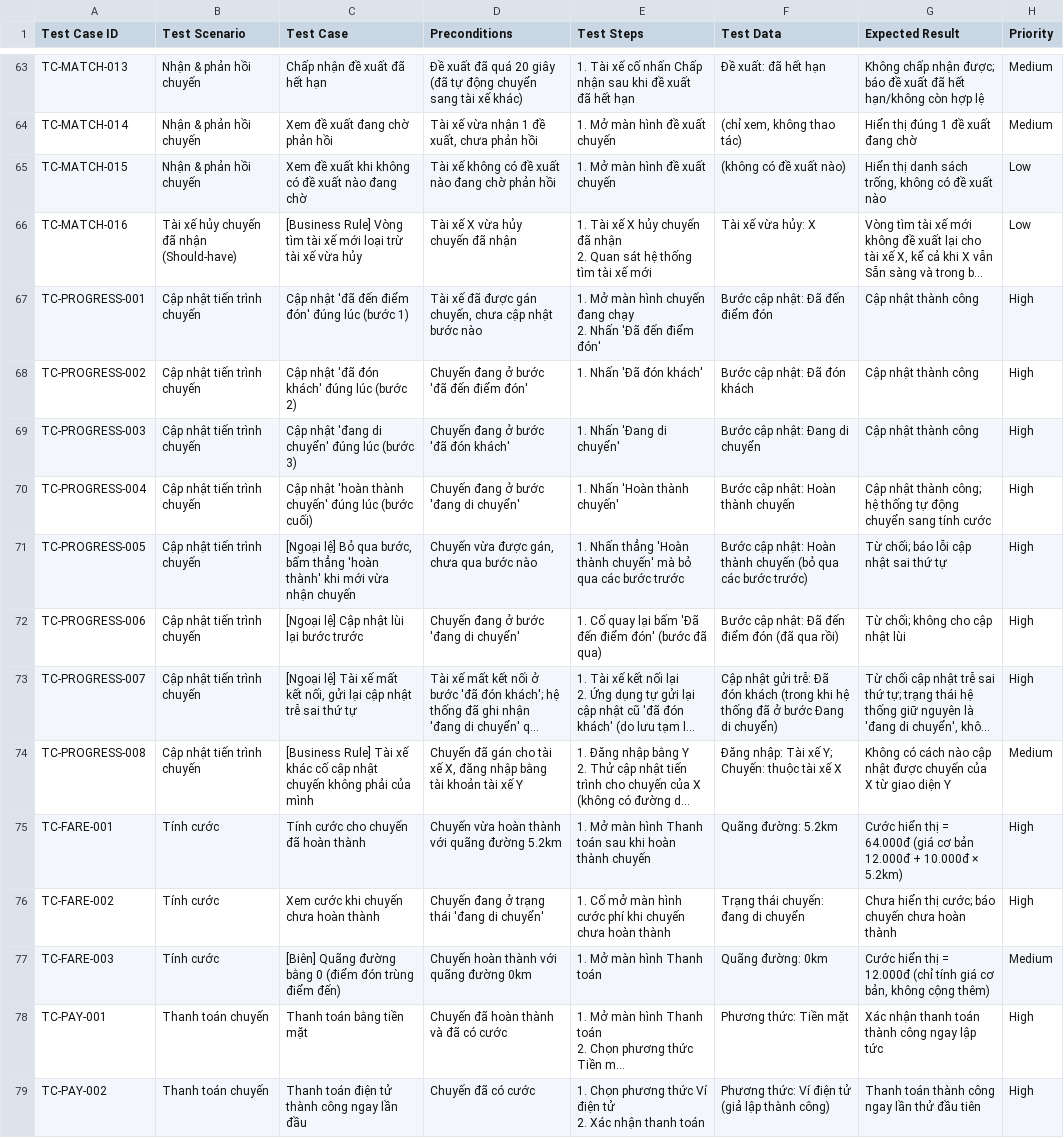
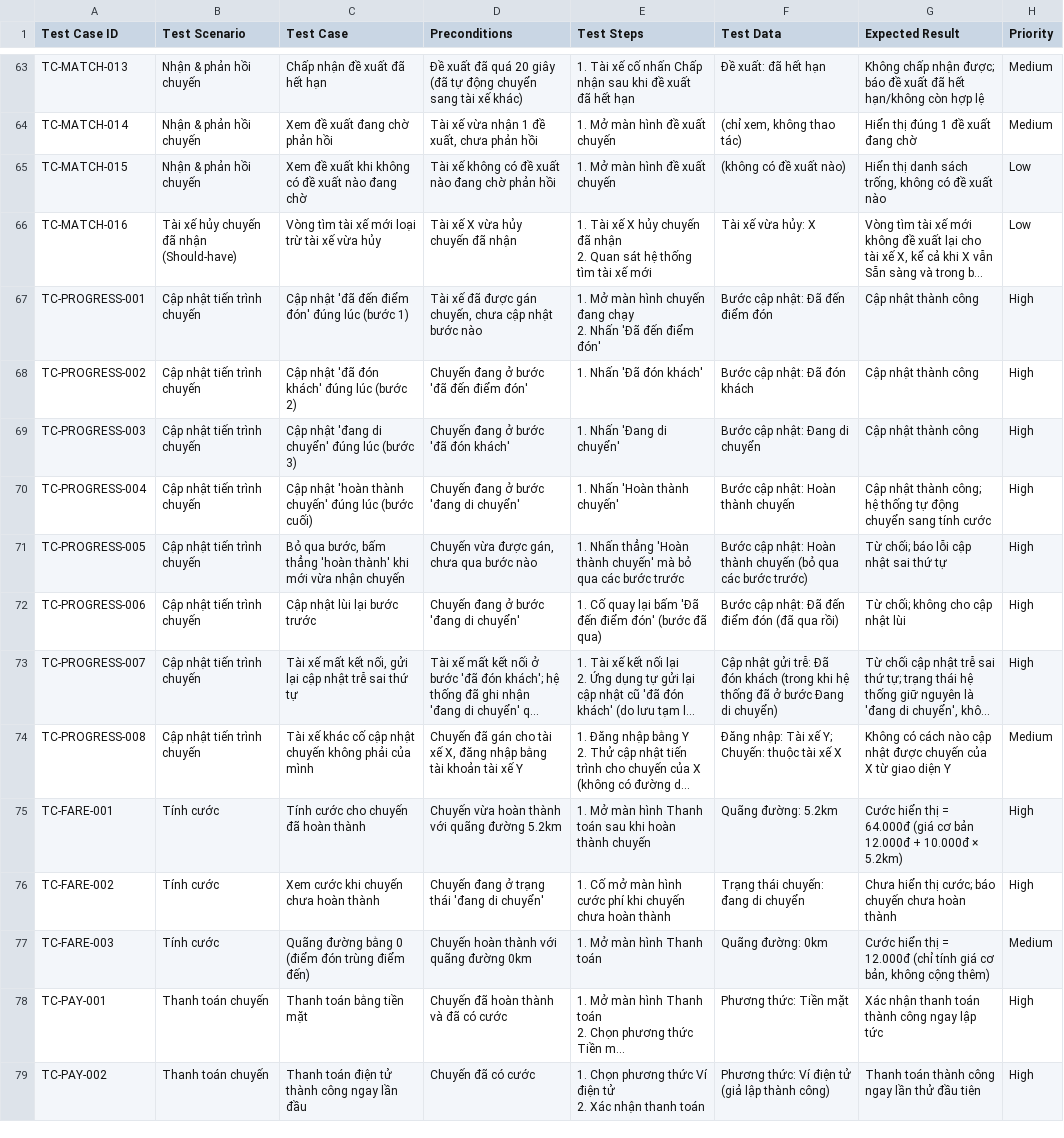
Before and after one commit to Ngoc-Giang/23639971_LamNgocGiang_CABSYSTEM, a CSV file: testcase/CAB_Test_Cases.csv, drawn as a sheet; only a part is shown, gaps mark what is left out; long unchanged cells end in …; the diff covers the shown part only; the diff names each change by its address in the sheet, - before the commit and + after, or states it on an @@ line.

```diff
--- a/testcase/CAB_Test_Cases.csv
+++ b/testcase/CAB_Test_Cases.csv
-C66 (Test Case): [Business Rule] Vòng tìm…
+C66 (Test Case): Vòng tìm…
-C71 (Test Case): [Ngoại lệ] Bỏ qua…
+C71 (Test Case): Bỏ qua…
-C72 (Test Case): [Ngoại lệ] Cập nhật lùi lại bước trước
+C72 (Test Case): Cập nhật lùi lại bước trước
-C73 (Test Case): [Ngoại lệ] Tài xế…
+C73 (Test Case): Tài xế…
-C74 (Test Case): [Business Rule] Tài xế…
+C74 (Test Case): Tài xế…
-C77 (Test Case): [Biên] Quãng đường…
+C77 (Test Case): Quãng đường…
```
Also changed, not shown: 10 added rows and 43 edited cells elsewhere in this file.
